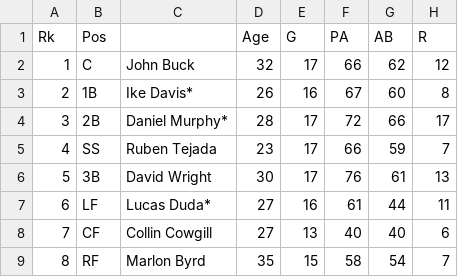
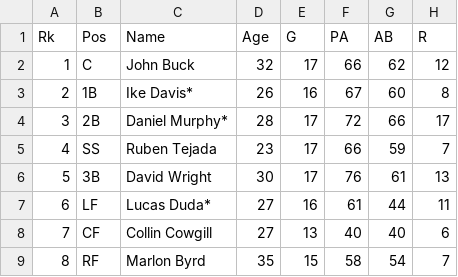
Before and after one commit to awang289/Data-Project, a CSV file: data01.csv, drawn as a sheet; only a part is shown; the diff names each change by its address in the sheet, - before the commit and + after, or states it on an @@ line.

```diff
--- a/data01.csv
+++ b/data01.csv
-C1: (empty)
+C1: Name
```
Also changed, not shown: 4 other files.
